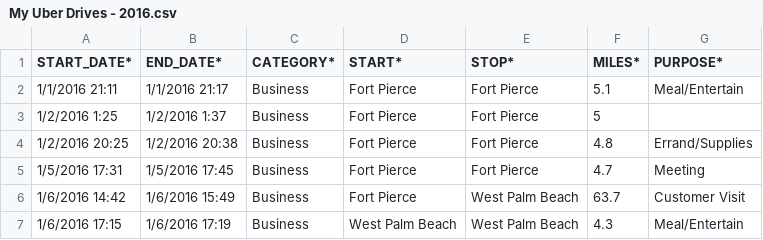
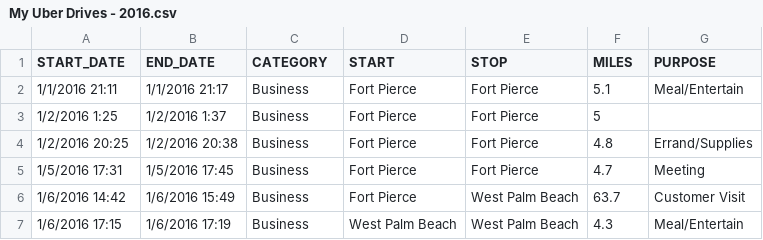
Before and after one commit to ainbatrsyia/Dataset-Files, a CSV file: My Uber Drives - 2016.csv, drawn as a sheet; only a part is shown.

Commit message:
Update My Uber Drives - 2016.csv

```diff
--- a/My Uber Drives - 2016.csv
+++ b/My Uber Drives - 2016.csv
@@ -1,2 +1,2 @@
-START_DATE*,END_DATE*,CATEGORY*,START*,STOP*,MILES*,PURPOSE*
+START_DATE,END_DATE,CATEGORY,START,STOP,MILES,PURPOSE
 1/1/2016 21:11,1/1/2016 21:17,Business,Fort Pierce,Fort Pierce,5.1,Meal/Entertain
```
